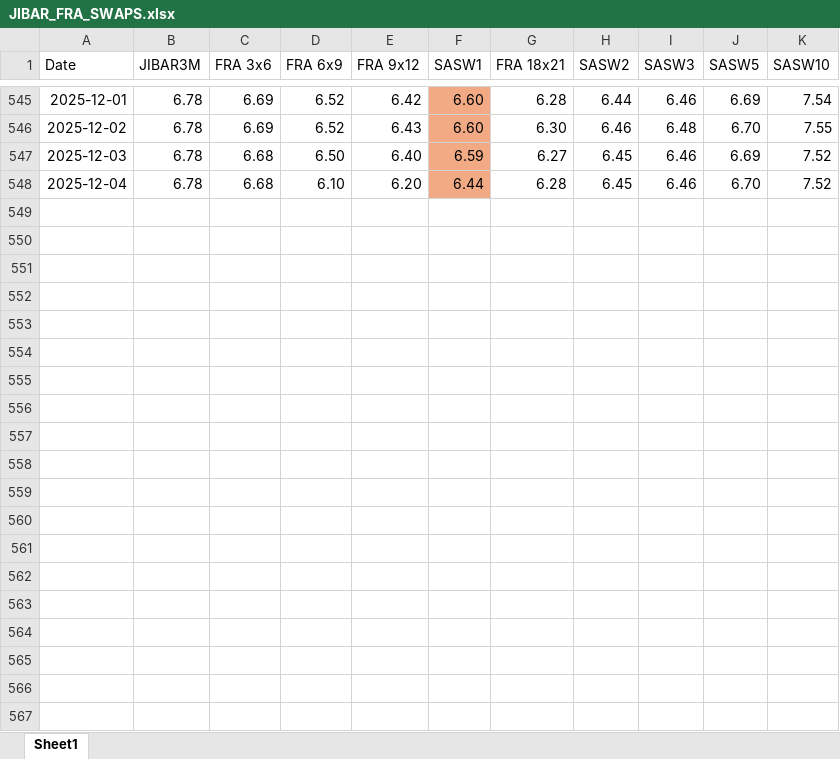
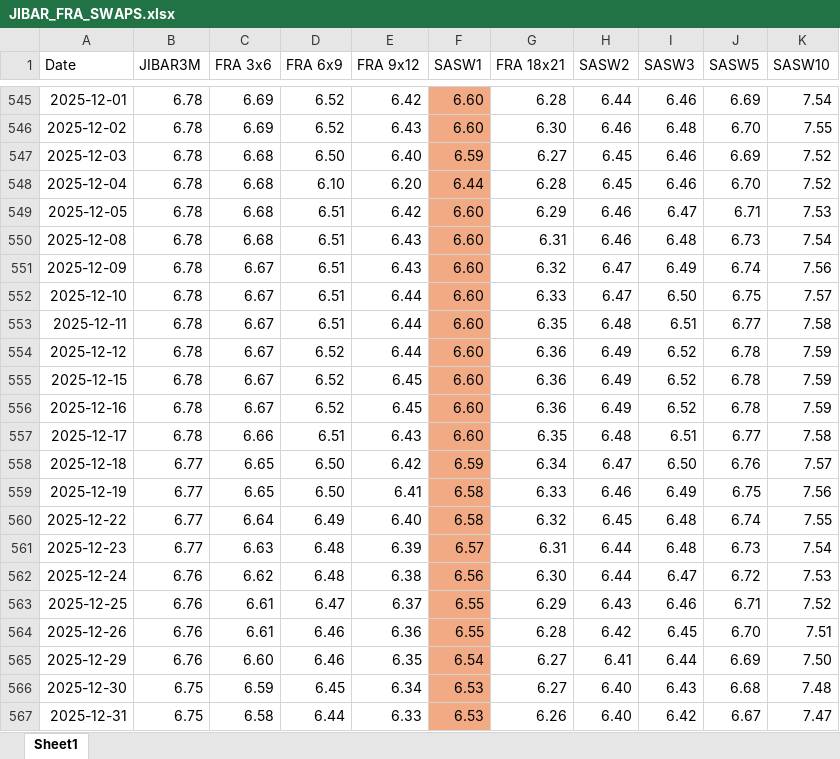
Before and after one commit to gfordred/zaronia, an Excel workbook: JIBAR_FRA_SWAPS.xlsx, sheet Sheet1, drawn as a sheet; only a part is shown, gaps mark what is left out; values as stored, in another font and other column widths than the file's, no borders; the diff covers the shown part only; the diff names each change by its address in the sheet, - before the commit and + after, or states it on an @@ line.

```diff
--- a/JIBAR_FRA_SWAPS.xlsx (sheet Sheet1)
+++ b/JIBAR_FRA_SWAPS.xlsx (sheet Sheet1)
+row 549: 2025-12-05 | 6.78 | 6.68 | 6.51 | 6.42 | 6.60 | 6.29 | 6.46 | 6.47 | 6.71 | 7.53
+row 550: 2025-12-08 | 6.78 | 6.68 | 6.51 | 6.43 | 6.60 | 6.31 | 6.46 | 6.48 | 6.73 | 7.54
+row 551: 2025-12-09 | 6.78 | 6.67 | 6.51 | 6.43 | 6.60 | 6.32 | 6.47 | 6.49 | 6.74 | 7.56
+row 552: 2025-12-10 | 6.78 | 6.67 | 6.51 | 6.44 | 6.60 | 6.33 | 6.47 | 6.50 | 6.75 | 7.57
+row 553: 2025-12-11 | 6.78 | 6.67 | 6.51 | 6.44 | 6.60 | 6.35 | 6.48 | 6.51 | 6.77 | 7.58
+row 554: 2025-12-12 | 6.78 | 6.67 | 6.52 | 6.44 | 6.60 | 6.36 | 6.49 | 6.52 | 6.78 | 7.59
+row 555: 2025-12-15 | 6.78 | 6.67 | 6.52 | 6.45 | 6.60 | 6.36 | 6.49 | 6.52 | 6.78 | 7.59
+row 556: 2025-12-16 | 6.78 | 6.67 | 6.52 | 6.45 | 6.60 | 6.36 | 6.49 | 6.52 | 6.78 | 7.59
+row 557: 2025-12-17 | 6.78 | 6.66 | 6.51 | 6.43 | 6.60 | 6.35 | 6.48 | 6.51 | 6.77 | 7.58
+row 558: 2025-12-18 | 6.77 | 6.65 | 6.50 | 6.42 | 6.59 | 6.34 | 6.47 | 6.50 | 6.76 | 7.57
+row 559: 2025-12-19 | 6.77 | 6.65 | 6.50 | 6.41 | 6.58 | 6.33 | 6.46 | 6.49 | 6.75 | 7.56
+row 560: 2025-12-22 | 6.77 | 6.64 | 6.49 | 6.40 | 6.58 | 6.32 | 6.45 | 6.48 | 6.74 | 7.55
+row 561: 2025-12-23 | 6.77 | 6.63 | 6.48 | 6.39 | 6.57 | 6.31 | 6.44 | 6.48 | 6.73 | 7.54
+row 562: 2025-12-24 | 6.76 | 6.62 | 6.48 | 6.38 | 6.56 | 6.30 | 6.44 | 6.47 | 6.72 | 7.53
+row 563: 2025-12-25 | 6.76 | 6.61 | 6.47 | 6.37 | 6.55 | 6.29 | 6.43 | 6.46 | 6.71 | 7.52
+row 564: 2025-12-26 | 6.76 | 6.61 | 6.46 | 6.36 | 6.55 | 6.28 | 6.42 | 6.45 | 6.70 | 7.51
+row 565: 2025-12-29 | 6.76 | 6.60 | 6.46 | 6.35 | 6.54 | 6.27 | 6.41 | 6.44 | 6.69 | 7.50
+row 566: 2025-12-30 | 6.75 | 6.59 | 6.45 | 6.34 | 6.53 | 6.27 | 6.40 | 6.43 | 6.68 | 7.48
+row 567: 2025-12-31 | 6.75 | 6.58 | 6.44 | 6.33 | 6.53 | 6.26 | 6.40 | 6.42 | 6.67 | 7.47
```
Also changed, not shown: 64 added rows elsewhere in this sheet, 1 other file.
